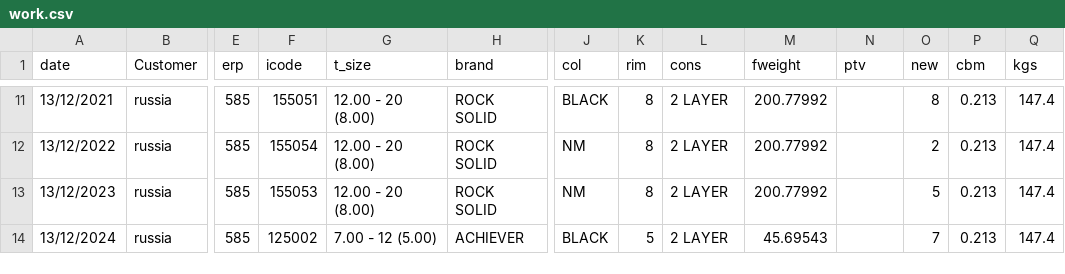
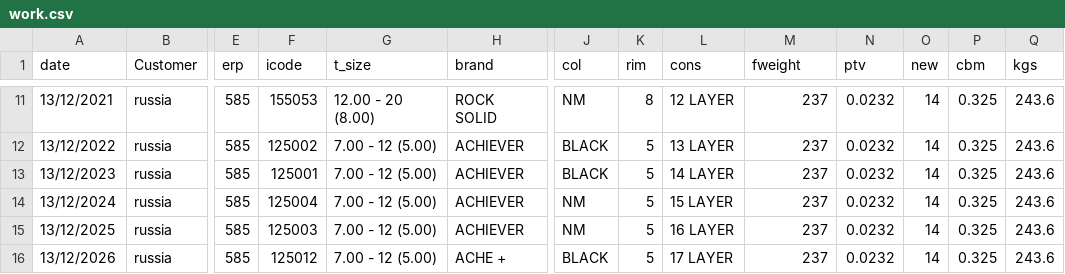
Before and after one commit to Bishan00/planing, a CSV file: task_management/work.csv, drawn as a sheet; only a part is shown, gaps mark what is left out; rows hold the shown columns only; the diff covers the shown part only; the diff names each change by its address in the sheet, - before the commit and + after, or states it on an @@ line.

```diff
--- a/task_management/work.csv
+++ b/task_management/work.csv
-F11 (icode): 155051
+F11 (icode): 155053
-J11 (col): BLACK
+J11 (col): NM
-L11 (cons): 2 LAYER
+L11 (cons): 12 LAYER
-M11:M13 (fweight): 200.77992
+M11:M13 (fweight): 237
-N11:N14 (ptv): (empty)
+N11:N14 (ptv): 0.0232
-O11 (new): 8
+O11 (new): 14
-P11:P14 (cbm): 0.213
+P11:P14 (cbm): 0.325
-Q11:Q14 (kgs): 147.4
+Q11:Q14 (kgs): 243.6
-F12 (icode): 155054
+F12 (icode): 125002
-G12:G13 (t_size): 12.00 - 20 (8.00)
+G12:G13 (t_size): 7.00 - 12 (5.00)
-H12:H13 (brand): ROCK SOLID
+H12:H13 (brand): ACHIEVER
-J12:J13 (col): NM
+J12:J13 (col): BLACK
-K12:K13 (rim): 8
+K12:K13 (rim): 5
-L12 (cons): 2 LAYER
+L12 (cons): 13 LAYER
-O12 (new): 2
+O12 (new): 14
-F13 (icode): 155053
+F13 (icode): 125001
-L13 (cons): 2 LAYER
+L13 (cons): 14 LAYER
-O13 (new): 5
+O13 (new): 14
-F14 (icode): 125002
+F14 (icode): 125004
-J14 (col): BLACK
+J14 (col): NM
-L14 (cons): 2 LAYER
+L14 (cons): 15 LAYER
-M14 (fweight): 45.69543
+M14 (fweight): 237
-O14 (new): 7
+O14 (new): 14
+row 15: 13/12/2025 | russia | 585 | 125003 | 7.00 - 12 (5.00) | ACHIEVER | NM | 5 | 16 LAYER | 237 | 0.0232 | 14 | 0.325 | 243.6
+row 16: 13/12/2026 | russia | 585 | 125012 | 7.00 - 12 (5.00) | ACHE + | BLACK | 5 | 17 LAYER | 237 | 0.0232 | 14 | 0.325 | 243.6
```
Also changed, not shown: 69 edited cells elsewhere in this file, 2 other files.
